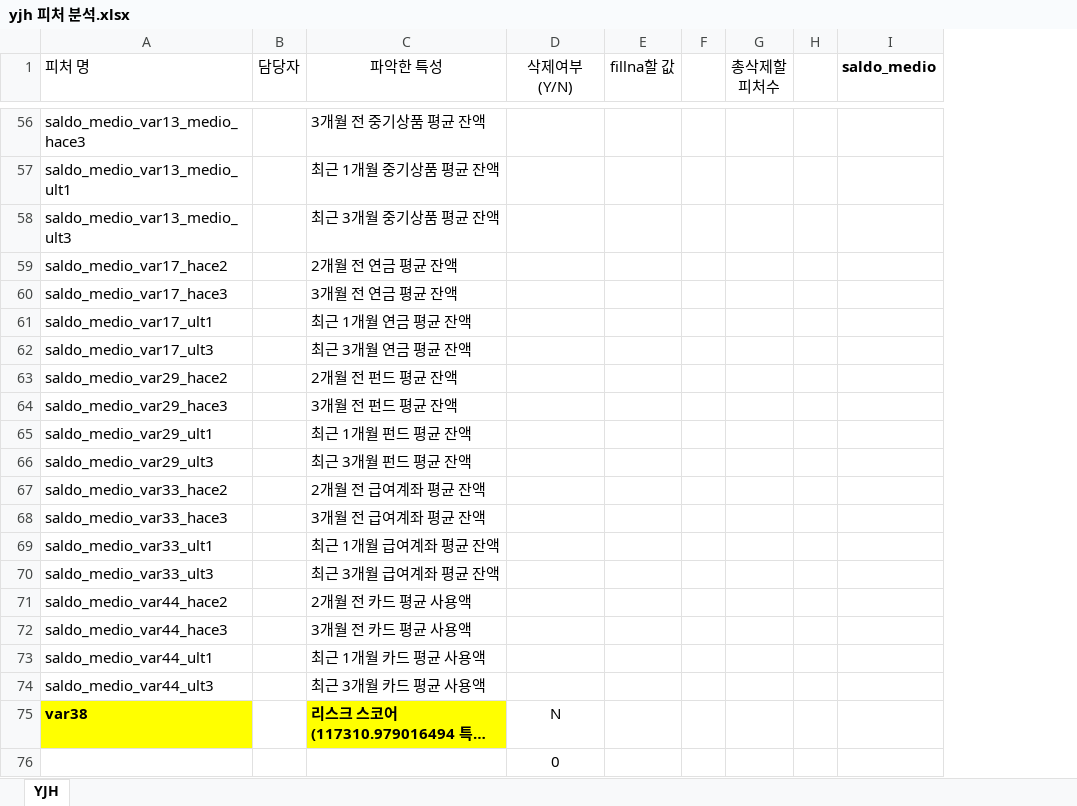
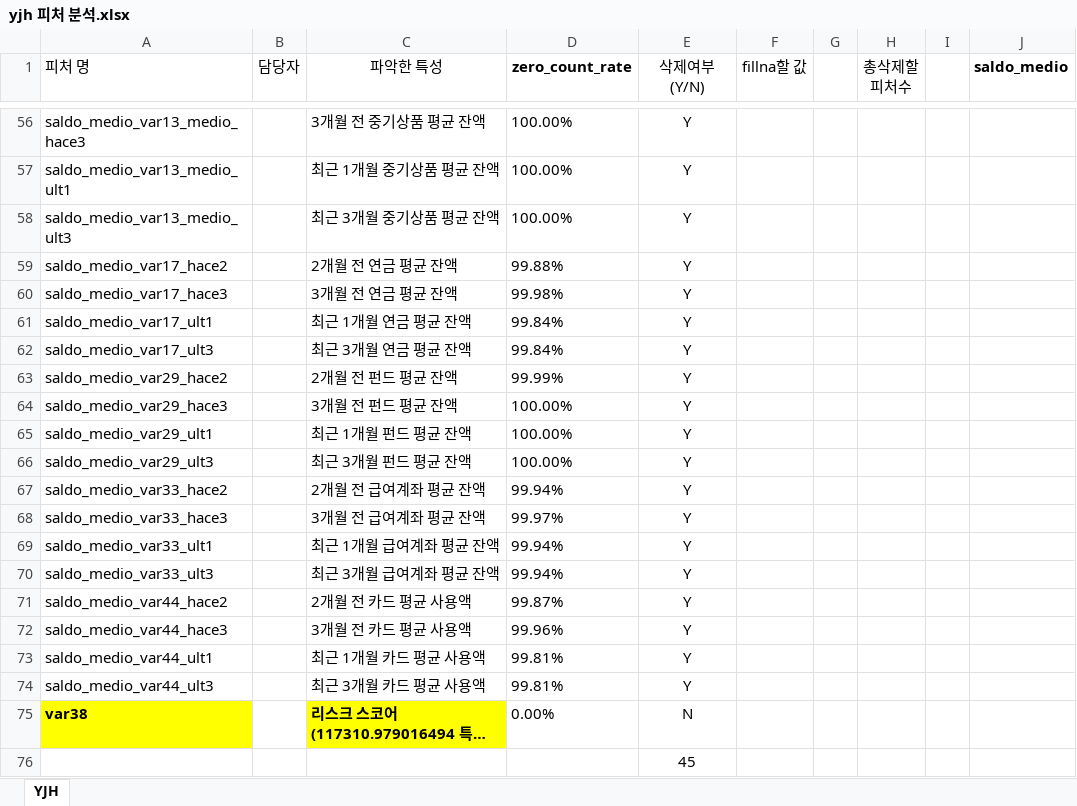
Before and after one commit to jaemin1020/big20-ML-project2-team3, an Excel workbook: SantanderCS/data/yjh 피처 분석.xlsx, sheet YJH, drawn as a sheet; only a part is shown, gaps mark what is left out; long unchanged cells end in …; values as stored, in another font and other column widths than the file's, no borders; addresses are those after the commit; the diff covers the shown part only; the diff names each change by its address in the sheet, - before the commit and + after, or states it on an @@ line.

```diff
--- a/SantanderCS/data/yjh 피처 분석.xlsx (sheet YJH)
+++ b/SantanderCS/data/yjh 피처 분석.xlsx (sheet YJH)
+column D (zero_count_rate), rows 56-75: 100.00% | 100.00% | 100.00% | 99.88% | 99.98% | 99.84% | 99.84% | 99.99% | 100.00% | 100.00% | 100.00% | 99.94% | 99.97% | 99.94% | 99.94% | 99.87% | 99.96% | 99.81% | 99.81% | 0.00%
-E56:E74 (삭제여부(Y/N)): (empty)
+E56:E74 (삭제여부(Y/N)): Y
-E76 (삭제여부(Y/N)): 0
+E76 (삭제여부(Y/N)): 45
```
Also changed, not shown: 55 edited cells elsewhere in this sheet, formulas that keep their value, 2 other files.
